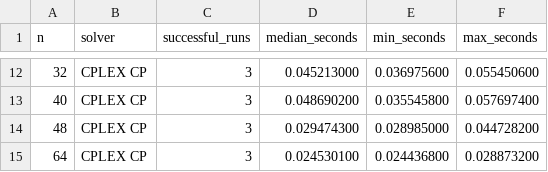
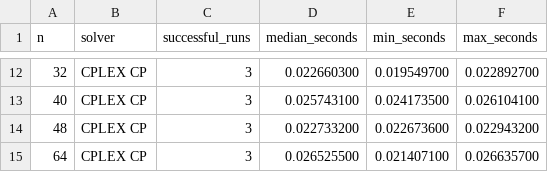
Before and after one commit to transonnn/nqueens-sat, a CSV file: benchmark_large_medians.csv, drawn as a sheet; only a part is shown, gaps mark what is left out; the diff covers the shown part only.

```diff
--- a/benchmark_large_medians.csv
+++ b/benchmark_large_medians.csv
@@ -12,4 +12,4 @@
-32,CPLEX CP,3,0.045213000,0.036975600,0.055450600
-40,CPLEX CP,3,0.048690200,0.035545800,0.057697400
-48,CPLEX CP,3,0.029474300,0.028985000,0.044728200
-64,CPLEX CP,3,0.024530100,0.024436800,0.028873200
+32,CPLEX CP,3,0.022660300,0.019549700,0.022892700
+40,CPLEX CP,3,0.025743100,0.024173500,0.026104100
+48,CPLEX CP,3,0.022733200,0.022673600,0.022943200
+64,CPLEX CP,3,0.026525500,0.021407100,0.026635700
```
Also changed, not shown: 30 edited cells elsewhere in this file, benchmark_large.csv, 1 other file.
